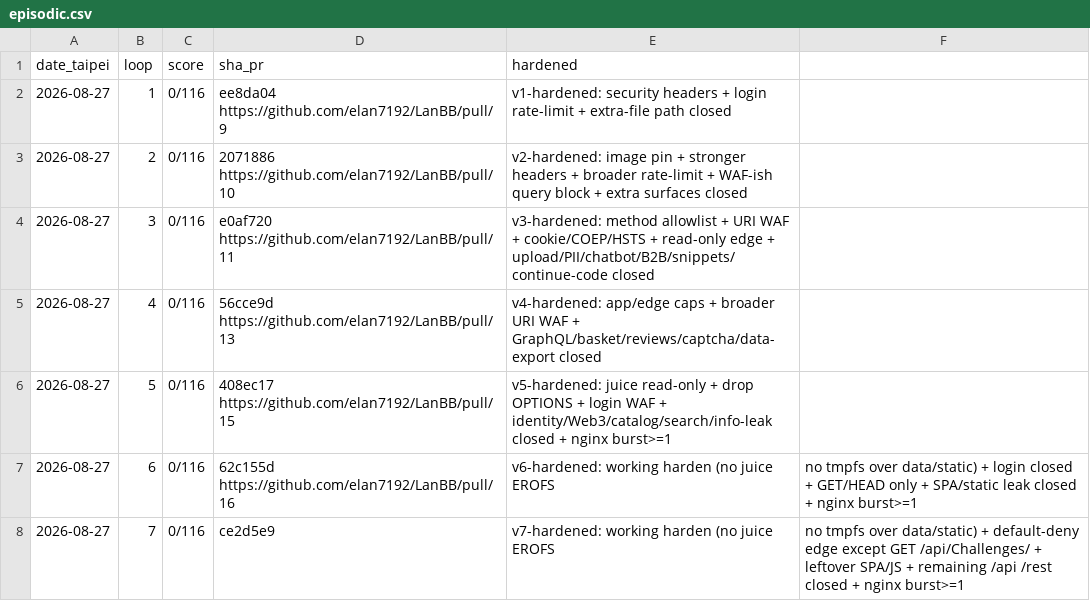
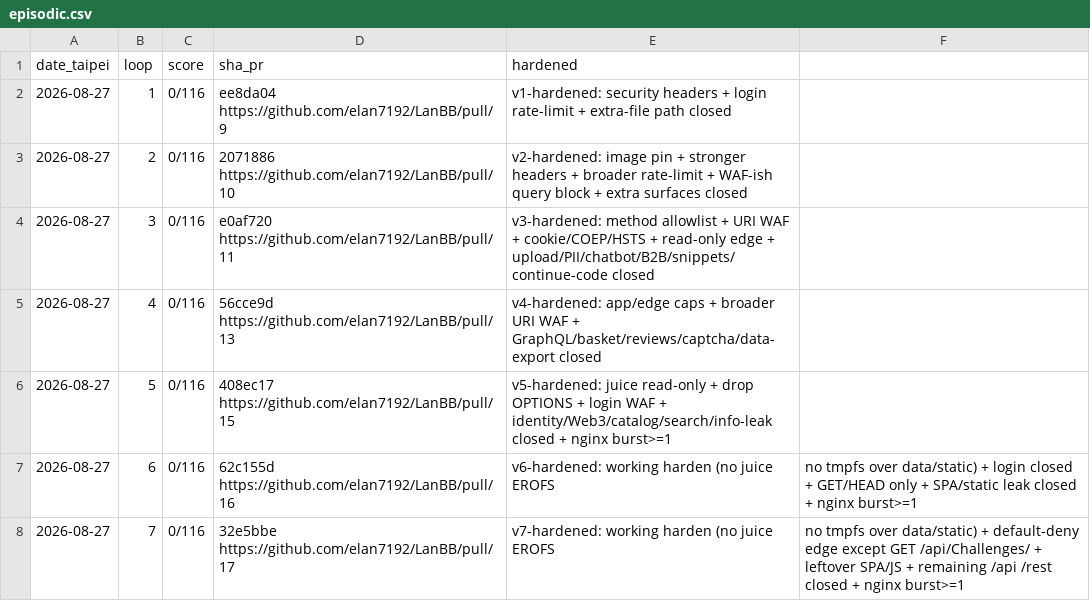
Before and after one commit to elan7192/LanBB, a CSV file: programs/juice-shop/memory/episodic.csv, drawn as a sheet.

```diff
--- a/programs/juice-shop/memory/episodic.csv
+++ b/programs/juice-shop/memory/episodic.csv
@@ -7,2 +7,2 @@ date_taipei,loop,score,sha_pr,hardened
 2026-08-27,6,0/116,62c155d https://github.com/elan7192/LanBB/pull/16,v6-hardened: working harden (no juice EROFS, no tmpfs over data/static) + login closed + GET/HEAD only + SPA/static leak closed + nginx burst>=1
-2026-08-27,7,0/116,ce2d5e9,v7-hardened: working harden (no juice EROFS, no tmpfs over data/static) + default-deny edge except GET /api/Challenges/ + leftover SPA/JS + remaining /api /rest closed + nginx burst>=1
+2026-08-27,7,0/116,32e5bbe https://github.com/elan7192/LanBB/pull/17,v7-hardened: working harden (no juice EROFS, no tmpfs over data/static) + default-deny edge except GET /api/Challenges/ + leftover SPA/JS + remaining /api /rest closed + nginx burst>=1
```
